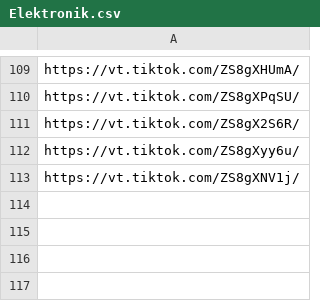
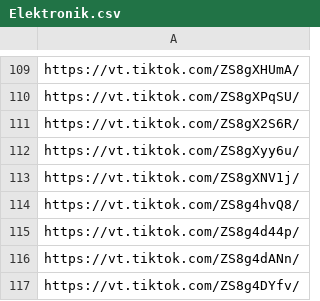
Before and after one commit to alfianpr/tiktokshop-scraper, a CSV file: url/Elektronik.csv, drawn as a sheet; only a part is shown, gaps mark what is left out; the diff names each change by its address in the sheet, - before the commit and + after, or states it on an @@ line.

```diff
--- a/url/Elektronik.csv
+++ b/url/Elektronik.csv
+row 114: https://vt.tiktok.com/ZS8g4hvQ8/
+row 115: https://vt.tiktok.com/ZS8g4d44p/
+row 116: https://vt.tiktok.com/ZS8g4dANn/
+row 117: https://vt.tiktok.com/ZS8g4DYfv/
```
Also changed, not shown: 21 other files.
